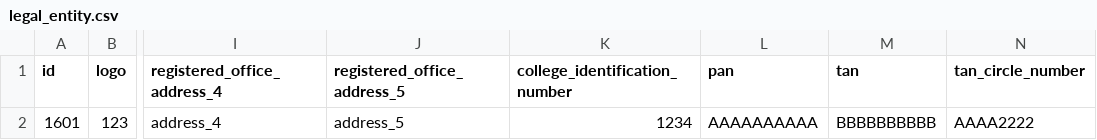
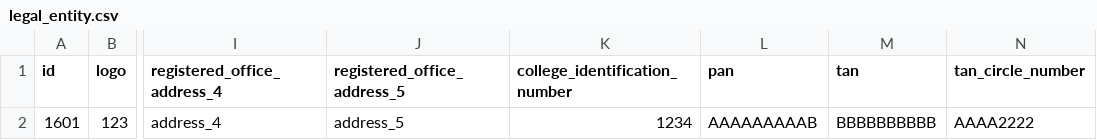
Before and after one commit to xformation/cms-backend, a CSV file: src/main/resources/config/liquibase/cms_test_data/legal_entity.csv, drawn as a sheet; only a part is shown, gaps mark what is left out; the diff names each change by its address in the sheet, - before the commit and + after, or states it on an @@ line.

```diff
--- a/src/main/resources/config/liquibase/cms_test_data/legal_entity.csv
+++ b/src/main/resources/config/liquibase/cms_test_data/legal_entity.csv
-L2 (pan): AAAAAAAAAA
+L2 (pan): AAAAAAAAAB
```
Also changed, not shown: src/main/resources/config/liquibase/cms_test_data/authorized_signatory.csv, src/main/resources/config/liquibase/cms_test_data/branch.csv, 1 other file.
